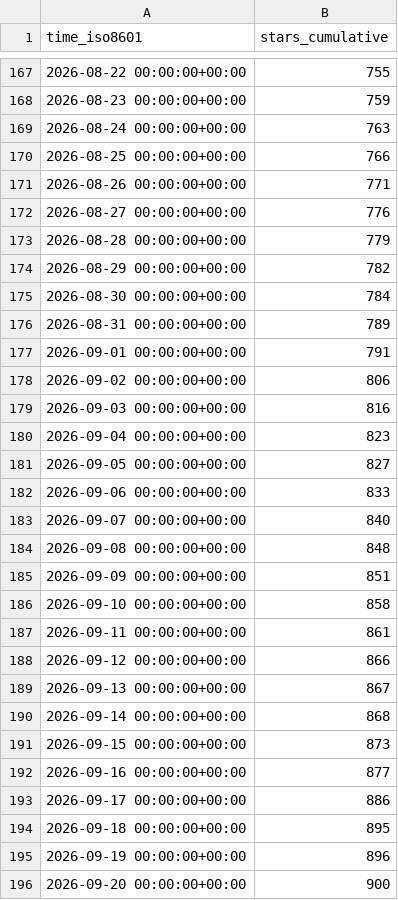
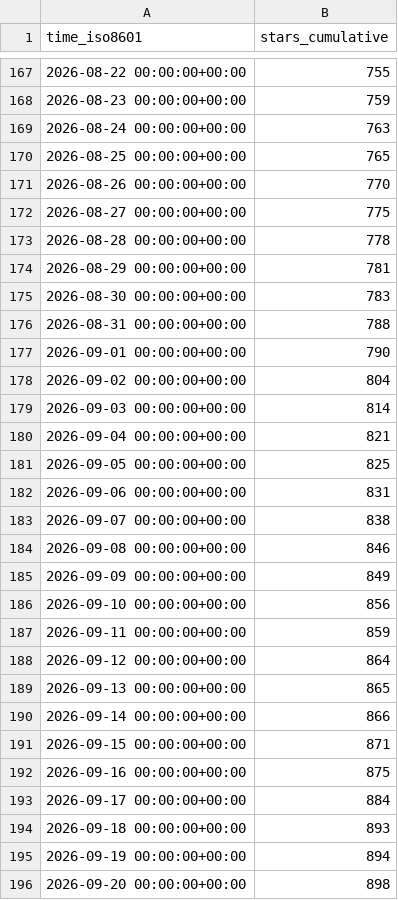
Before and after one commit to microsoft/power-platform-skills, a CSV file: microsoft/power-platform-skills/ghrs-data/stargazers.csv, drawn as a sheet; only a part is shown, gaps mark what is left out; the diff covers the shown part only.

```diff
--- a/microsoft/power-platform-skills/ghrs-data/stargazers.csv
+++ b/microsoft/power-platform-skills/ghrs-data/stargazers.csv
@@ -169,28 +169,28 @@ time_iso8601,stars_cumulative
 2026-08-24 00:00:00+00:00,763
-2026-08-25 00:00:00+00:00,766
-2026-08-26 00:00:00+00:00,771
-2026-08-27 00:00:00+00:00,776
-2026-08-28 00:00:00+00:00,779
-2026-08-29 00:00:00+00:00,782
-2026-08-30 00:00:00+00:00,784
-2026-08-31 00:00:00+00:00,789
-2026-09-01 00:00:00+00:00,791
-2026-09-02 00:00:00+00:00,806
-2026-09-03 00:00:00+00:00,816
-2026-09-04 00:00:00+00:00,823
-2026-09-05 00:00:00+00:00,827
-2026-09-06 00:00:00+00:00,833
-2026-09-07 00:00:00+00:00,840
-2026-09-08 00:00:00+00:00,848
-2026-09-09 00:00:00+00:00,851
-2026-09-10 00:00:00+00:00,858
-2026-09-11 00:00:00+00:00,861
-2026-09-12 00:00:00+00:00,866
-2026-09-13 00:00:00+00:00,867
-2026-09-14 00:00:00+00:00,868
-2026-09-15 00:00:00+00:00,873
-2026-09-16 00:00:00+00:00,877
-2026-09-17 00:00:00+00:00,886
-2026-09-18 00:00:00+00:00,895
-2026-09-19 00:00:00+00:00,896
-2026-09-20 00:00:00+00:00,900
+2026-08-25 00:00:00+00:00,765
+2026-08-26 00:00:00+00:00,770
+2026-08-27 00:00:00+00:00,775
+2026-08-28 00:00:00+00:00,778
+2026-08-29 00:00:00+00:00,781
+2026-08-30 00:00:00+00:00,783
+2026-08-31 00:00:00+00:00,788
+2026-09-01 00:00:00+00:00,790
+2026-09-02 00:00:00+00:00,804
+2026-09-03 00:00:00+00:00,814
+2026-09-04 00:00:00+00:00,821
+2026-09-05 00:00:00+00:00,825
+2026-09-06 00:00:00+00:00,831
+2026-09-07 00:00:00+00:00,838
+2026-09-08 00:00:00+00:00,846
+2026-09-09 00:00:00+00:00,849
+2026-09-10 00:00:00+00:00,856
+2026-09-11 00:00:00+00:00,859
+2026-09-12 00:00:00+00:00,864
+2026-09-13 00:00:00+00:00,865
+2026-09-14 00:00:00+00:00,866
+2026-09-15 00:00:00+00:00,871
+2026-09-16 00:00:00+00:00,875
+2026-09-17 00:00:00+00:00,884
+2026-09-18 00:00:00+00:00,893
+2026-09-19 00:00:00+00:00,894
+2026-09-20 00:00:00+00:00,898
```
Also changed, not shown: 1 added row and 2 edited cells elsewhere in this file.
